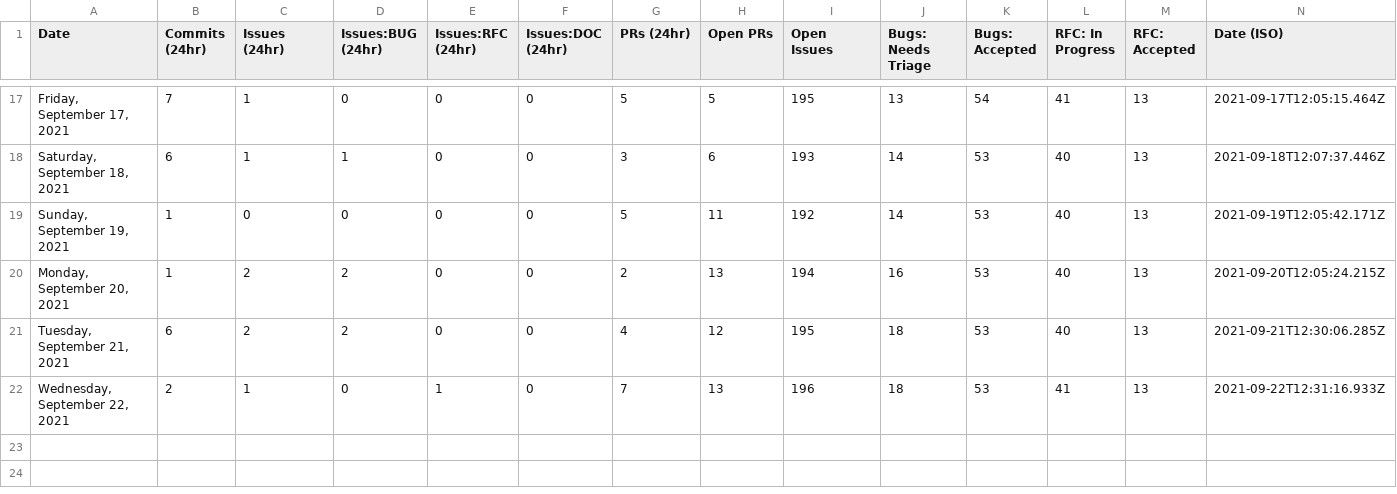
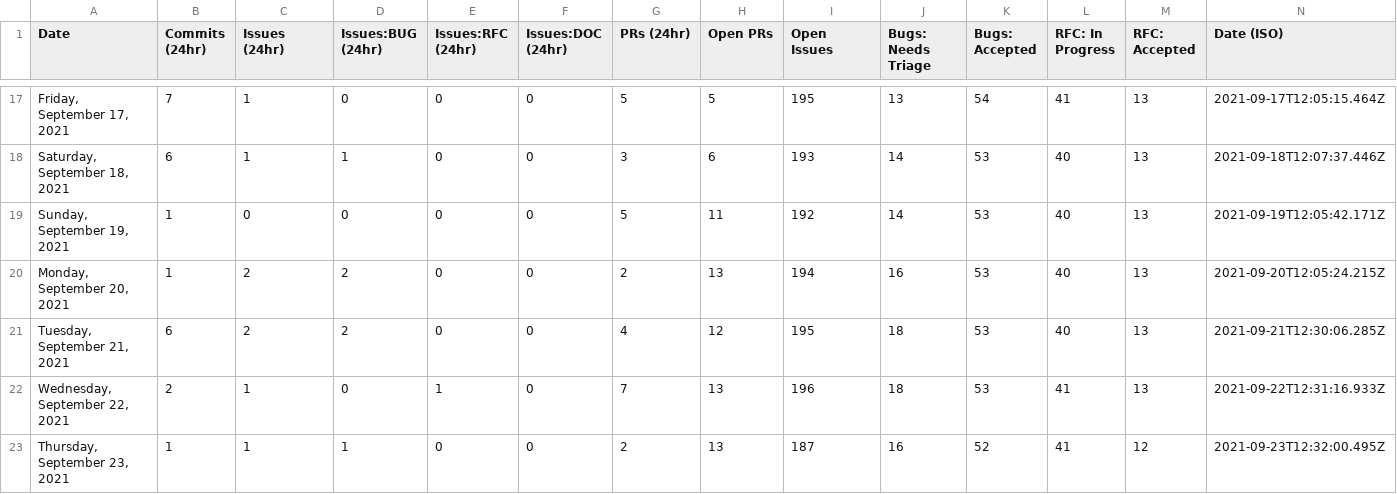
Before and after one commit to trashhalo/astro, a CSV file: scripts/stats/stats.csv, drawn as a sheet; only a part is shown, gaps mark what is left out; the diff names each change by its address in the sheet, - before the commit and + after, or states it on an @@ line.

```diff
--- a/scripts/stats/stats.csv
+++ b/scripts/stats/stats.csv
+row 23: Thursday, September 23, 2021 | 1 | 1 | 1 | 0 | 0 | 2 | 13 | 187 | 16 | 52 | 41 | 12 | 2021-09-23T12:32:00.495Z
```
